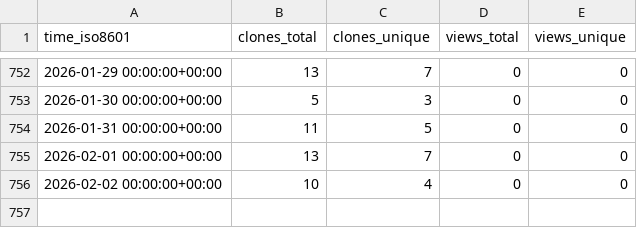
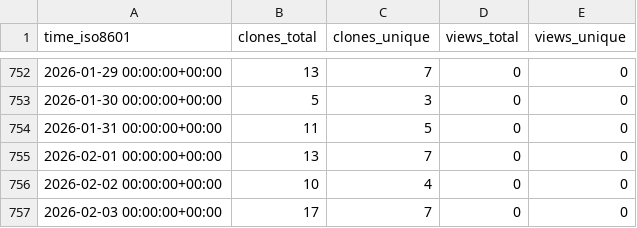
Before and after one commit to ascsn/professionalwebsites, a CSV file: ascsn/professionalwebsites/ghrs-data/views_clones_aggregate.csv, drawn as a sheet; only a part is shown, gaps mark what is left out.

```diff
--- a/ascsn/professionalwebsites/ghrs-data/views_clones_aggregate.csv
+++ b/ascsn/professionalwebsites/ghrs-data/views_clones_aggregate.csv
@@ -756 +756,2 @@ time_iso8601,clones_total,clones_unique,views_total,views_unique
 2026-02-02 00:00:00+00:00,10,4,0,0
+2026-02-03 00:00:00+00:00,17,7,0,0
```
Also changed, not shown: 1 other file.
